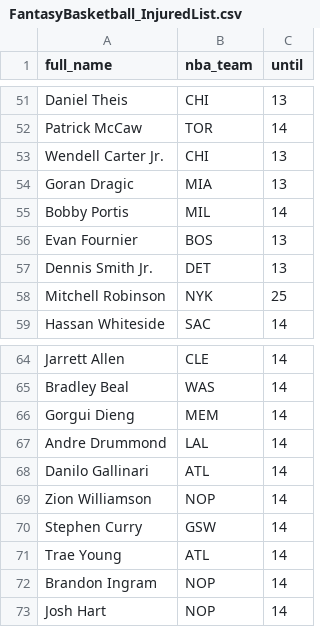
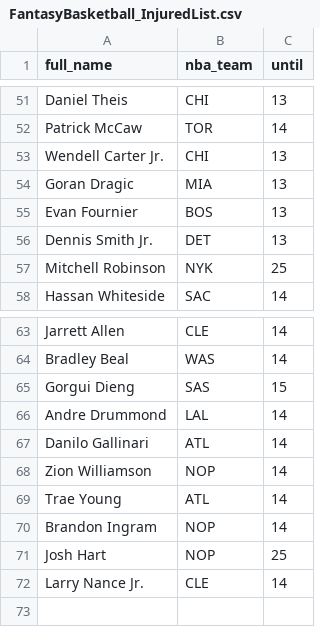
Before and after one commit to tefirman/FantasySports, a CSV file: FantasyBasketball_InjuredList.csv, drawn as a sheet; only a part is shown, gaps mark what is left out.

Commit message:
Update FantasyBasketball_InjuredList.csv

```diff
--- a/FantasyBasketball_InjuredList.csv
+++ b/FantasyBasketball_InjuredList.csv
@@ -54,3 +54,2 @@ Wendell Carter Jr.,CHI,13
 Goran Dragic,MIA,13
-Bobby Portis,MIL,14
 Evan Fournier,BOS,13
@@ -65,3 +64,3 @@ Jarrett Allen,CLE,14
 Bradley Beal,WAS,14
-Gorgui Dieng,MEM,14
+Gorgui Dieng,SAS,15
 Andre Drummond,LAL,14
@@ -69,5 +68,5 @@ Danilo Gallinari,ATL,14
 Zion Williamson,NOP,14
-Stephen Curry,GSW,14
 Trae Young,ATL,14
 Brandon Ingram,NOP,14
-Josh Hart,NOP,14
+Josh Hart,NOP,25
+Larry Nance Jr.,CLE,14
```
